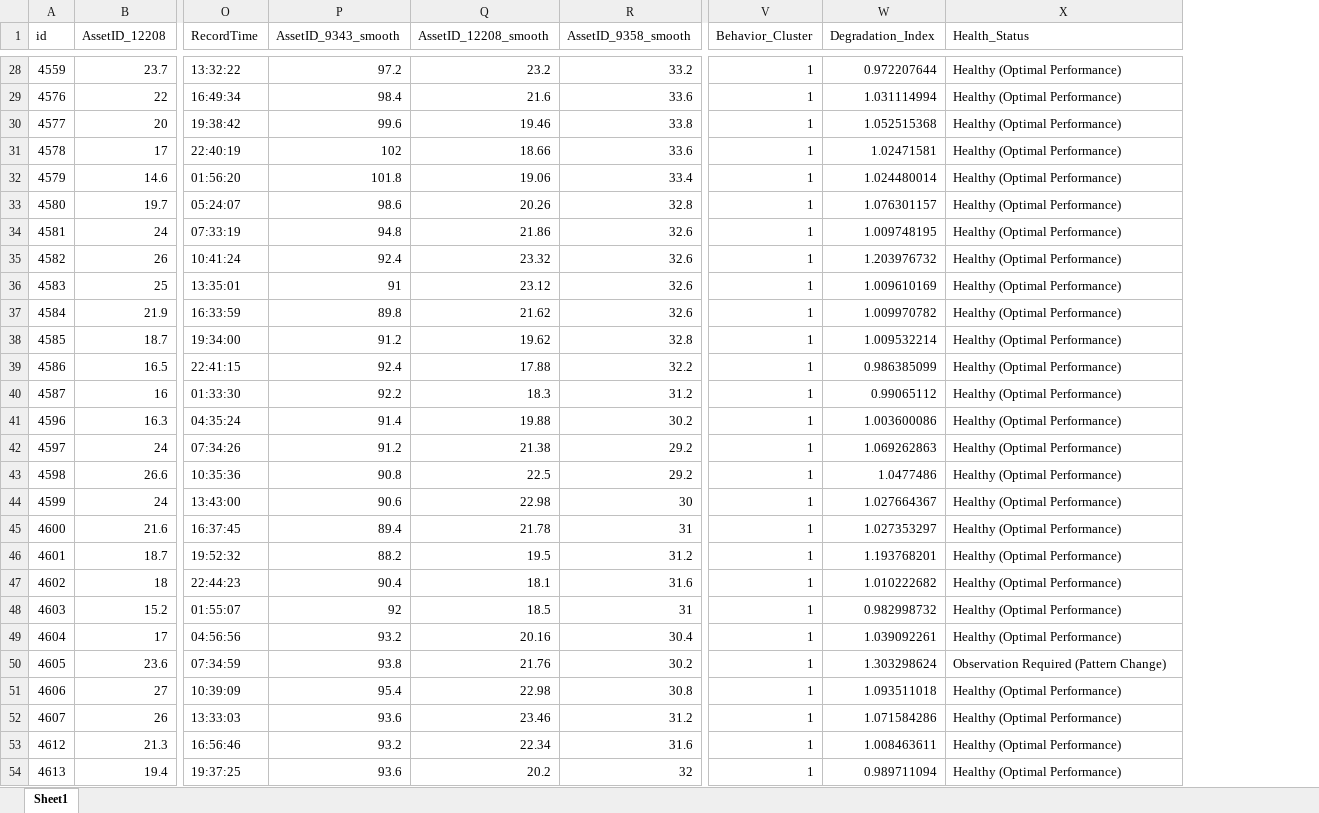
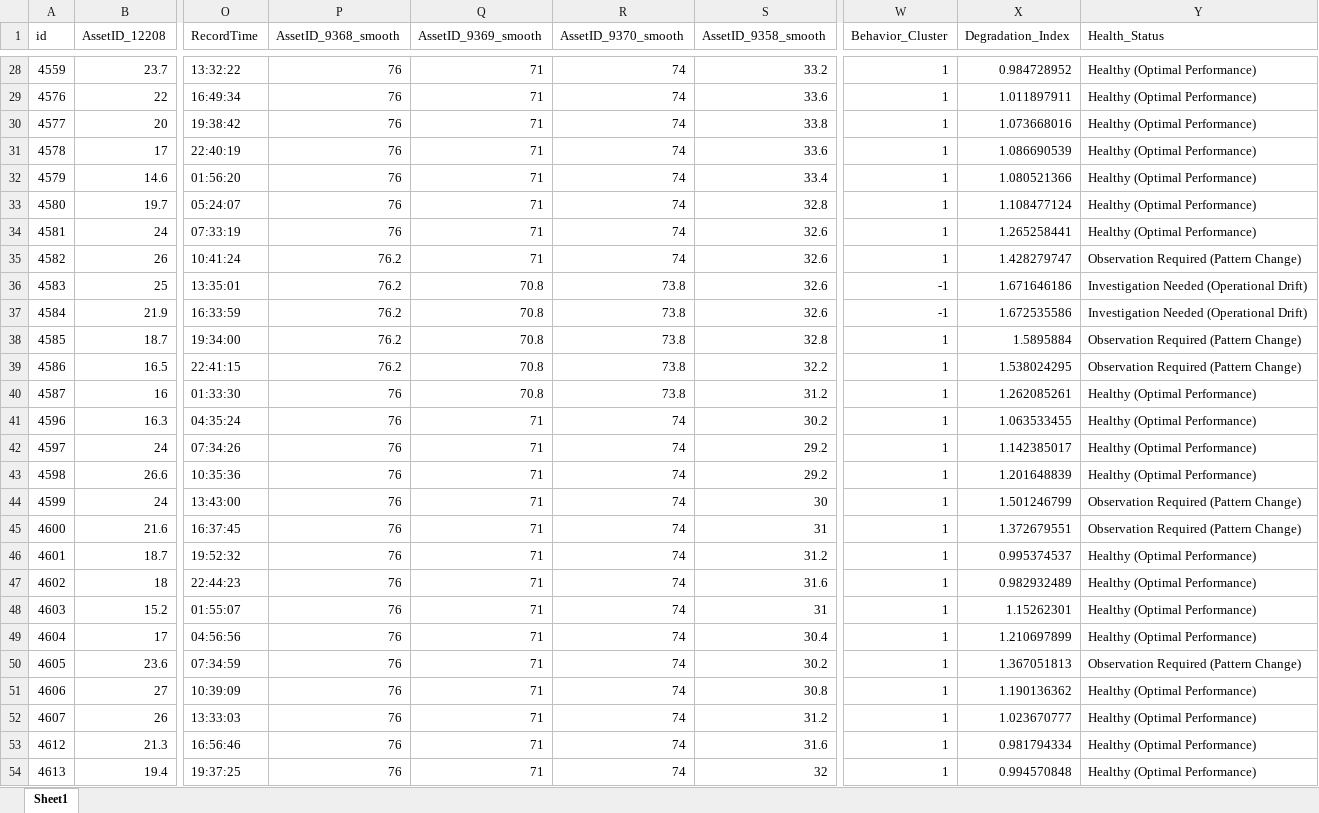
Before and after one commit to reza-pishva/data-driven-predictive-maintenance, an Excel workbook: Techniques/AI Driven Machine Learning and Clustering/outputs/G11/dsas_g11_bearings_vibration_temp_clustering/clustering/dsas_g11_clustering_output3.xlsx, sheet Sheet1, drawn as a sheet; only a part is shown, gaps mark what is left out; values as stored, in another font and other column widths than the file's, no borders; removed rows and columns are numbered as before the commit, all else as after; the diff covers the shown part only; the diff names each change by its address in the sheet, - before the commit and + after, or states it on an @@ line.

```diff
--- a/Techniques/AI Driven Machine Learning and Clustering/outputs/G11/dsas_g11_bearings_vibration_temp_clustering/clustering/dsas_g11_clustering_output3.xlsx (sheet Sheet1)
+++ b/Techniques/AI Driven Machine Learning and Clustering/outputs/G11/dsas_g11_bearings_vibration_temp_clustering/clustering/dsas_g11_clustering_output3.xlsx (sheet Sheet1)
-column P (AssetID_9343_smooth), rows 28-54: 97.2 | 98.4 | 99.6 | 102 | 101.8 | 98.6 | 94.8 | 92.4 | 91 | 89.8 | 91.2 | 92.4 | 92.2 | 91.4 | 91.2 | 90.8 | 90.6 | 89.4 | 88.2 | 90.4 | 92 | 93.2 | 93.8 | 95.4 | 93.6 | 93.2 | 93.6
-column Q (AssetID_12208_smooth), rows 28-54: 23.2 | 21.6 | 19.46 | 18.66 | 19.06 | 20.26 | 21.86 | 23.32 | 23.12 | 21.62 | 19.62 | 17.88 | 18.3 | 19.88 | 21.38 | 22.5 | 22.98 | 21.78 | 19.5 | 18.1 | 18.5 | 20.16 | 21.76 | 22.98 | 23.46 | 22.34 | 20.2
+column P (AssetID_9368_smooth), rows 28-54: 76 | 76 | 76 | 76 | 76 | 76 | 76 | 76.2 | 76.2 | 76.2 | 76.2 | 76.2 | 76 | 76 | 76 | 76 | 76 | 76 | 76 | 76 | 76 | 76 | 76 | 76 | 76 | 76 | 76
+column Q (AssetID_9369_smooth), rows 28-54: 71 | 71 | 71 | 71 | 71 | 71 | 71 | 71 | 70.8 | 70.8 | 70.8 | 70.8 | 70.8 | 71 | 71 | 71 | 71 | 71 | 71 | 71 | 71 | 71 | 71 | 71 | 71 | 71 | 71
+column R (AssetID_9370_smooth), rows 28-54: 74 | 74 | 74 | 74 | 74 | 74 | 74 | 74 | 73.8 | 73.8 | 73.8 | 73.8 | 73.8 | 74 | 74 | 74 | 74 | 74 | 74 | 74 | 74 | 74 | 74 | 74 | 74 | 74 | 74
-X28 (Degradation_Index): 0.972207644
+X28 (Degradation_Index): 0.984728952
-X29 (Degradation_Index): 1.031114994
+X29 (Degradation_Index): 1.011897911
-X30 (Degradation_Index): 1.052515368
+X30 (Degradation_Index): 1.073668016
-X31 (Degradation_Index): 1.02471581
+X31 (Degradation_Index): 1.086690539
-X32 (Degradation_Index): 1.024480014
+X32 (Degradation_Index): 1.080521366
-X33 (Degradation_Index): 1.076301157
+X33 (Degradation_Index): 1.108477124
-X34 (Degradation_Index): 1.009748195
+X34 (Degradation_Index): 1.265258441
-X35 (Degradation_Index): 1.203976732
+X35 (Degradation_Index): 1.428279747
-Y35 (Health_Status): Healthy (Optimal Performance)
+Y35 (Health_Status): Observation Required (Pattern Change)
-W36:W37 (Behavior_Cluster): 1
+W36:W37 (Behavior_Cluster): -1
-X36 (Degradation_Index): 1.009610169
+X36 (Degradation_Index): 1.671646186
-Y36:Y37 (Health_Status): Healthy (Optimal Performance)
+Y36:Y37 (Health_Status): Investigation Needed (Operational Drift)
-X37 (Degradation_Index): 1.009970782
+X37 (Degradation_Index): 1.672535586
-X38 (Degradation_Index): 1.009532214
+X38 (Degradation_Index): 1.5895884
-Y38:Y39 (Health_Status): Healthy (Optimal Performance)
+Y38:Y39 (Health_Status): Observation Required (Pattern Change)
-X39 (Degradation_Index): 0.986385099
+X39 (Degradation_Index): 1.538024295
-X40 (Degradation_Index): 0.99065112
+X40 (Degradation_Index): 1.262085261
-X41 (Degradation_Index): 1.003600086
+X41 (Degradation_Index): 1.063533455
-X42 (Degradation_Index): 1.069262863
+X42 (Degradation_Index): 1.142385017
-X43 (Degradation_Index): 1.0477486
+X43 (Degradation_Index): 1.201648839
-X44 (Degradation_Index): 1.027664367
+X44 (Degradation_Index): 1.501246799
-Y44:Y45 (Health_Status): Healthy (Optimal Performance)
+Y44:Y45 (Health_Status): Observation Required (Pattern Change)
-X45 (Degradation_Index): 1.027353297
+X45 (Degradation_Index): 1.372679551
-X46 (Degradation_Index): 1.193768201
+X46 (Degradation_Index): 0.995374537
-X47 (Degradation_Index): 1.010222682
+X47 (Degradation_Index): 0.982932489
-X48 (Degradation_Index): 0.982998732
+X48 (Degradation_Index): 1.15262301
-X49 (Degradation_Index): 1.039092261
+X49 (Degradation_Index): 1.210697899
-X50 (Degradation_Index): 1.303298624
+X50 (Degradation_Index): 1.367051813
-X51 (Degradation_Index): 1.093511018
+X51 (Degradation_Index): 1.190136362
-X52 (Degradation_Index): 1.071584286
+X52 (Degradation_Index): 1.023670777
-X53 (Degradation_Index): 1.008463611
+X53 (Degradation_Index): 0.981794334
-X54 (Degradation_Index): 0.989711094
+X54 (Degradation_Index): 0.994570848
```
Also changed, not shown: 201 edited cells elsewhere in this sheet, Techniques/AI Driven Machine Learning and Clustering/outputs/G11/dsas_g11_bearings_vibration_temp_clustering/clustering/dsas_g11_clustering_output2.xlsx, Techniques/AI Driven Machine Learning and Clustering/outputs/G11/dsas_g11_bearings_vibration_temp_clustering/clustering/dsas_g11_clustering_output4.xlsx, 8 other files.
